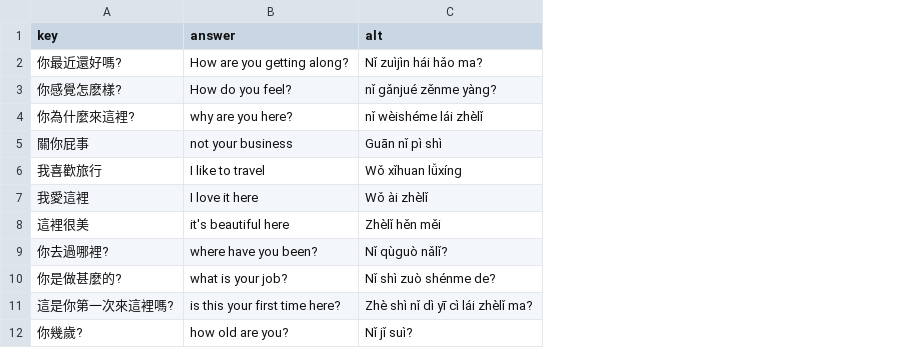
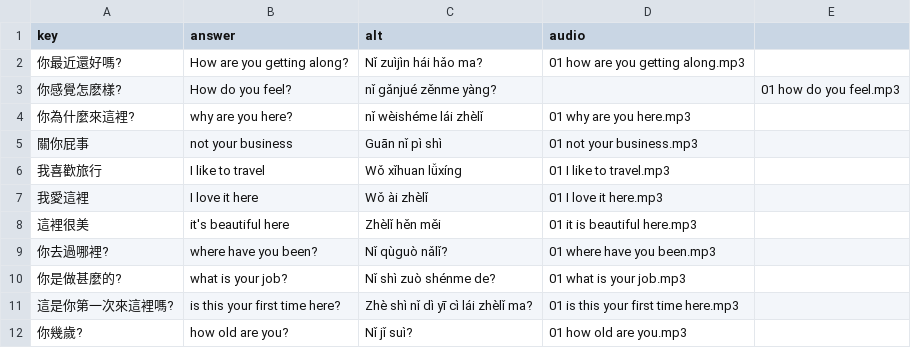
Before and after one commit to timwarnock/lingua.avant.net, a CSV file: zhcz/01_hello.csv, drawn as a sheet; only a part is shown; the diff names each change by its address in the sheet, - before the commit and + after, or states it on an @@ line.

Commit message:
Update 01_hello.csv

```diff
--- a/zhcz/01_hello.csv
+++ b/zhcz/01_hello.csv
+column D (audio), rows 2-12: 01 how are you getting along.mp3 |  | 01 why are you here.mp3 | 01 not your business.mp3 | 01 I like to travel.mp3 | 01 I love it here.mp3 | 01 it is beautiful here.mp3 | 01 where have you been.mp3 | 01 what is your job.mp3 | 01 is this your first time here.mp3 | 01 how old are you.mp3
+column E, row 3: 01 how do you feel.mp3
```
